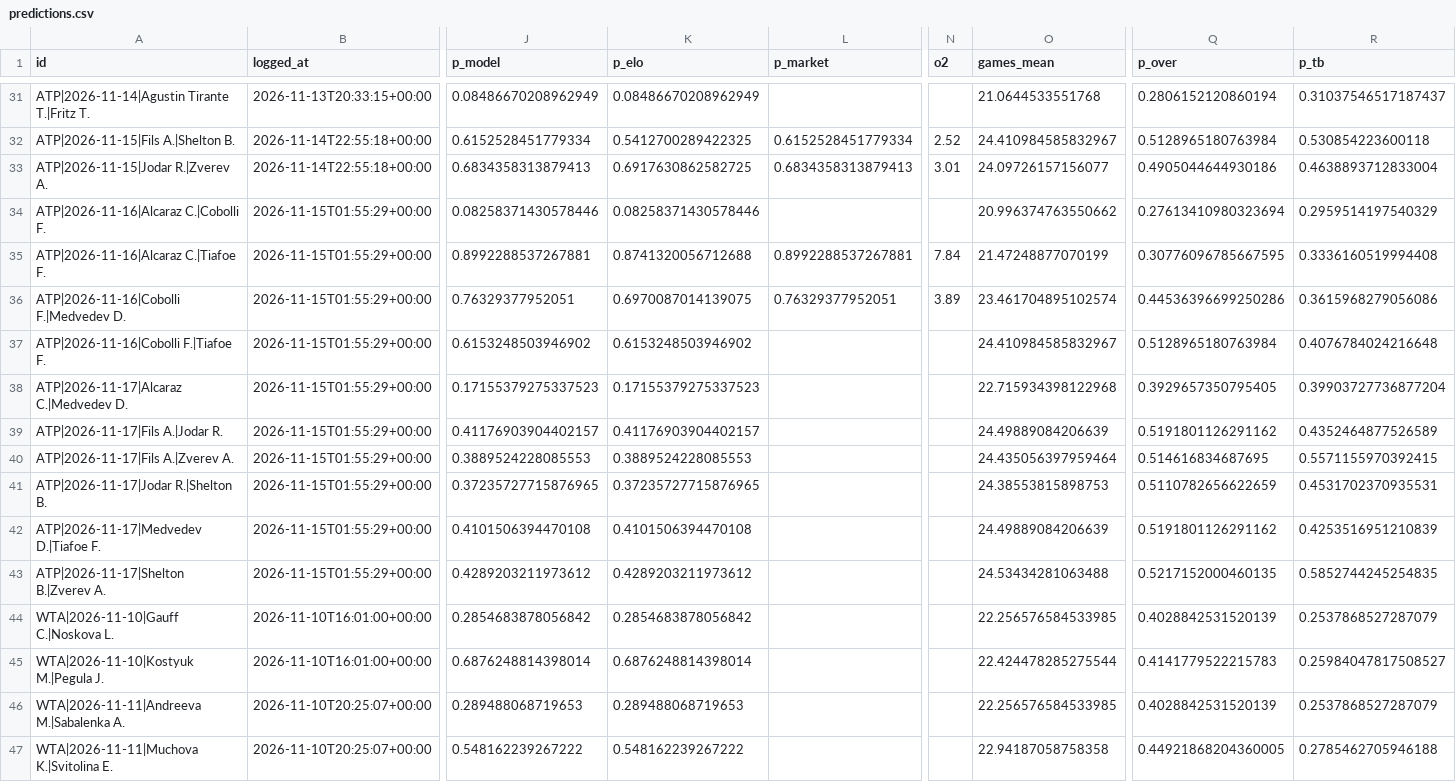
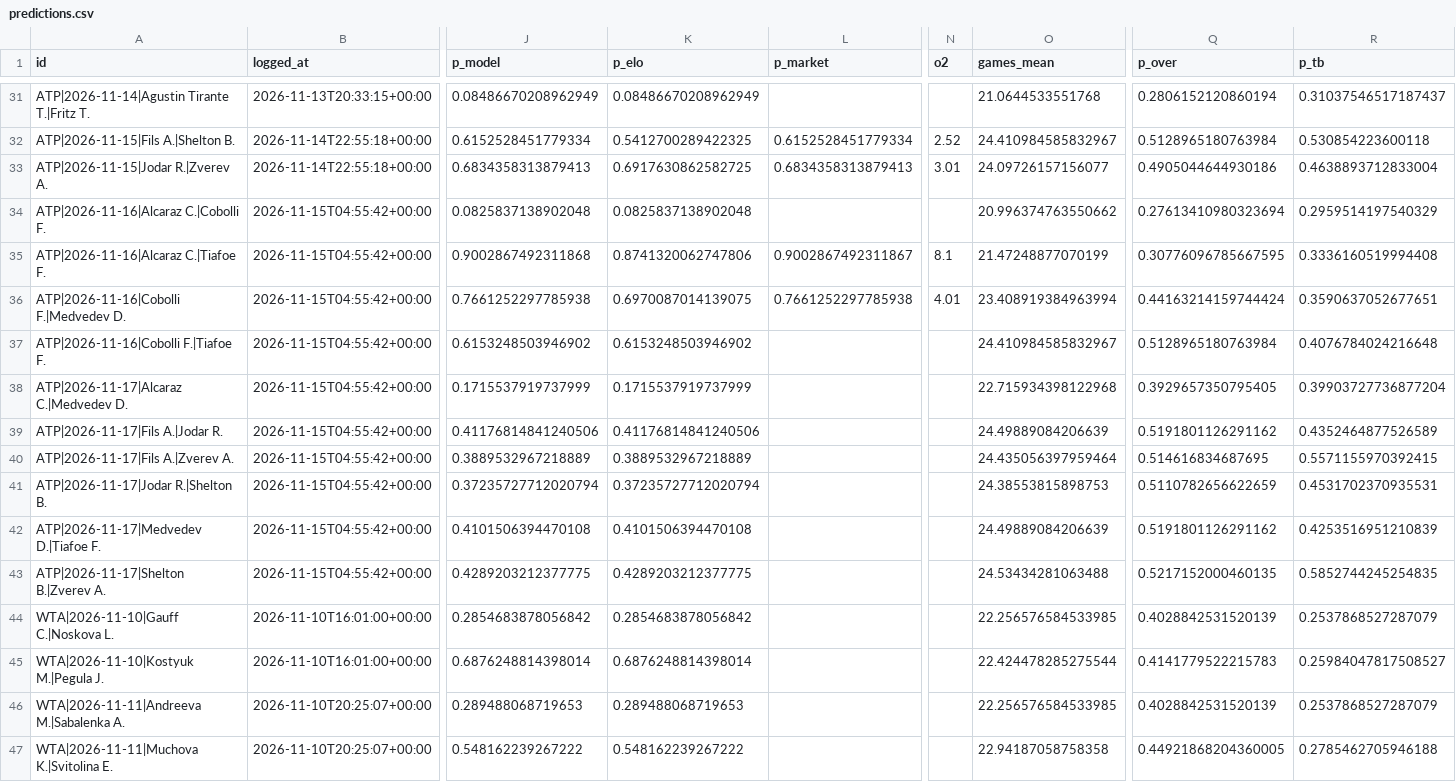
Before and after one commit to safe-n/flask-football-app, a CSV file: tennis/predictions.csv, drawn as a sheet; only a part is shown, gaps mark what is left out; the diff covers the shown part only; the diff names each change by its address in the sheet, - before the commit and + after, or states it on an @@ line.

Commit message:
tennis predictions: 55 prognoz

```diff
--- a/tennis/predictions.csv
+++ b/tennis/predictions.csv
-B34:B43 (logged_at): 2026-11-15T01:55:29+00:00
+B34:B43 (logged_at): 2026-11-15T04:55:42+00:00
-J34 (p_model): 0.08258371430578446
+J34 (p_model): 0.0825837138902048
-K34 (p_elo): 0.08258371430578446
+K34 (p_elo): 0.0825837138902048
-J35 (p_model): 0.8992288537267881
+J35 (p_model): 0.9002867492311868
-K35 (p_elo): 0.8741320056712688
+K35 (p_elo): 0.8741320062747806
-L35 (p_market): 0.8992288537267881
+L35 (p_market): 0.9002867492311867
-N35 (o2): 7.84
+N35 (o2): 8.1
-J36 (p_model): 0.76329377952051
+J36 (p_model): 0.7661252297785938
-L36 (p_market): 0.76329377952051
+L36 (p_market): 0.7661252297785938
-N36 (o2): 3.89
+N36 (o2): 4.01
-O36 (games_mean): 23.461704895102574
+O36 (games_mean): 23.408919384963994
-Q36 (p_over): 0.44536396699250286
+Q36 (p_over): 0.44163214159744424
-R36 (p_tb): 0.3615968279056086
+R36 (p_tb): 0.3590637052677651
-J38 (p_model): 0.17155379275337523
+J38 (p_model): 0.1715537919737999
-K38 (p_elo): 0.17155379275337523
+K38 (p_elo): 0.1715537919737999
-J39 (p_model): 0.41176903904402157
+J39 (p_model): 0.41176814841240506
-K39 (p_elo): 0.41176903904402157
+K39 (p_elo): 0.41176814841240506
-J40 (p_model): 0.3889524228085553
+J40 (p_model): 0.3889532967218889
-K40 (p_elo): 0.3889524228085553
+K40 (p_elo): 0.3889532967218889
-J41 (p_model): 0.37235727715876965
+J41 (p_model): 0.37235727712020794
-K41 (p_elo): 0.37235727715876965
+K41 (p_elo): 0.37235727712020794
-J43 (p_model): 0.4289203211973612
+J43 (p_model): 0.4289203212377775
-K43 (p_elo): 0.4289203211973612
+K43 (p_elo): 0.4289203212377775
```
Also changed, not shown: 1 edited cell elsewhere in this file.
